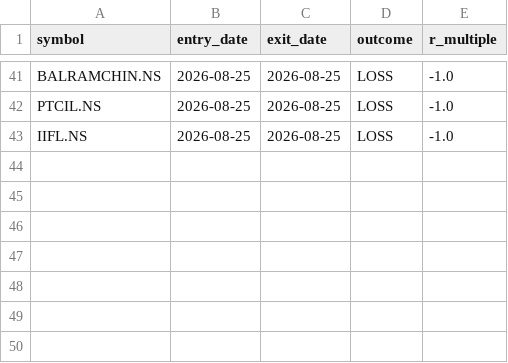
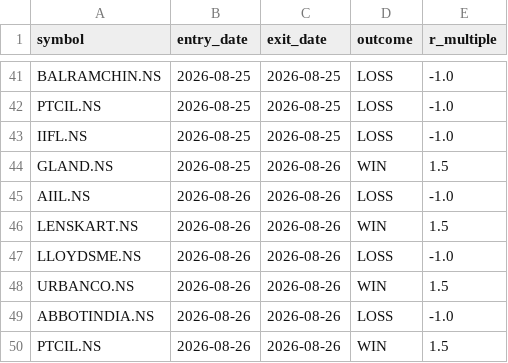
Before and after one commit to jyothsnav2012/trading-data-public, a CSV file: closed_paper_trades.csv, drawn as a sheet; only a part is shown, gaps mark what is left out.

```diff
--- a/closed_paper_trades.csv
+++ b/closed_paper_trades.csv
@@ -43 +43,8 @@ PTCIL.NS,2026-08-25,2026-08-25,LOSS,-1.0
 IIFL.NS,2026-08-25,2026-08-25,LOSS,-1.0
+GLAND.NS,2026-08-25,2026-08-26,WIN,1.5
+AIIL.NS,2026-08-26,2026-08-26,LOSS,-1.0
+LENSKART.NS,2026-08-26,2026-08-26,WIN,1.5
+LLOYDSME.NS,2026-08-26,2026-08-26,LOSS,-1.0
+URBANCO.NS,2026-08-26,2026-08-26,WIN,1.5
+ABBOTINDIA.NS,2026-08-26,2026-08-26,LOSS,-1.0
+PTCIL.NS,2026-08-26,2026-08-26,WIN,1.5
```
Also changed, not shown: open_paper_positions.csv, position_sizing_log.csv, 1 other file.
